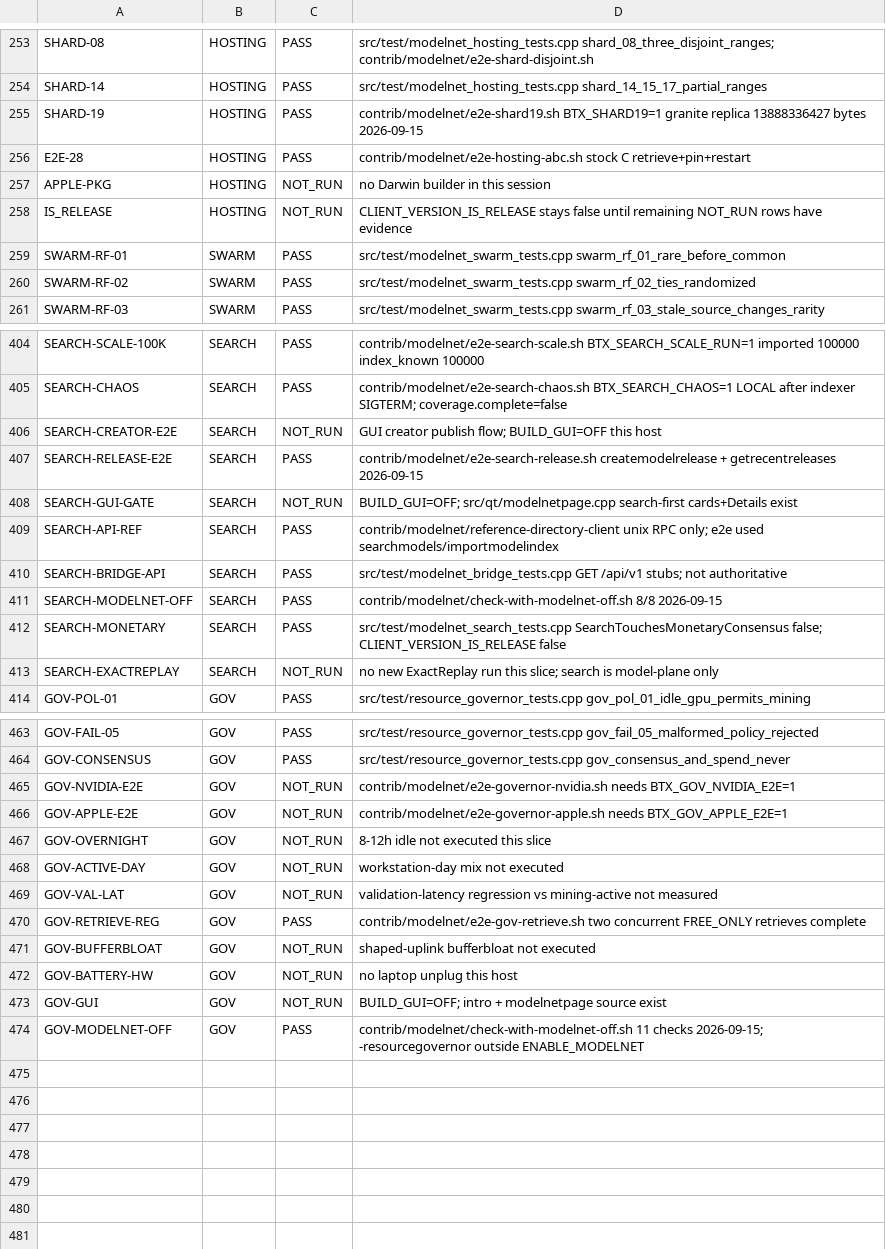
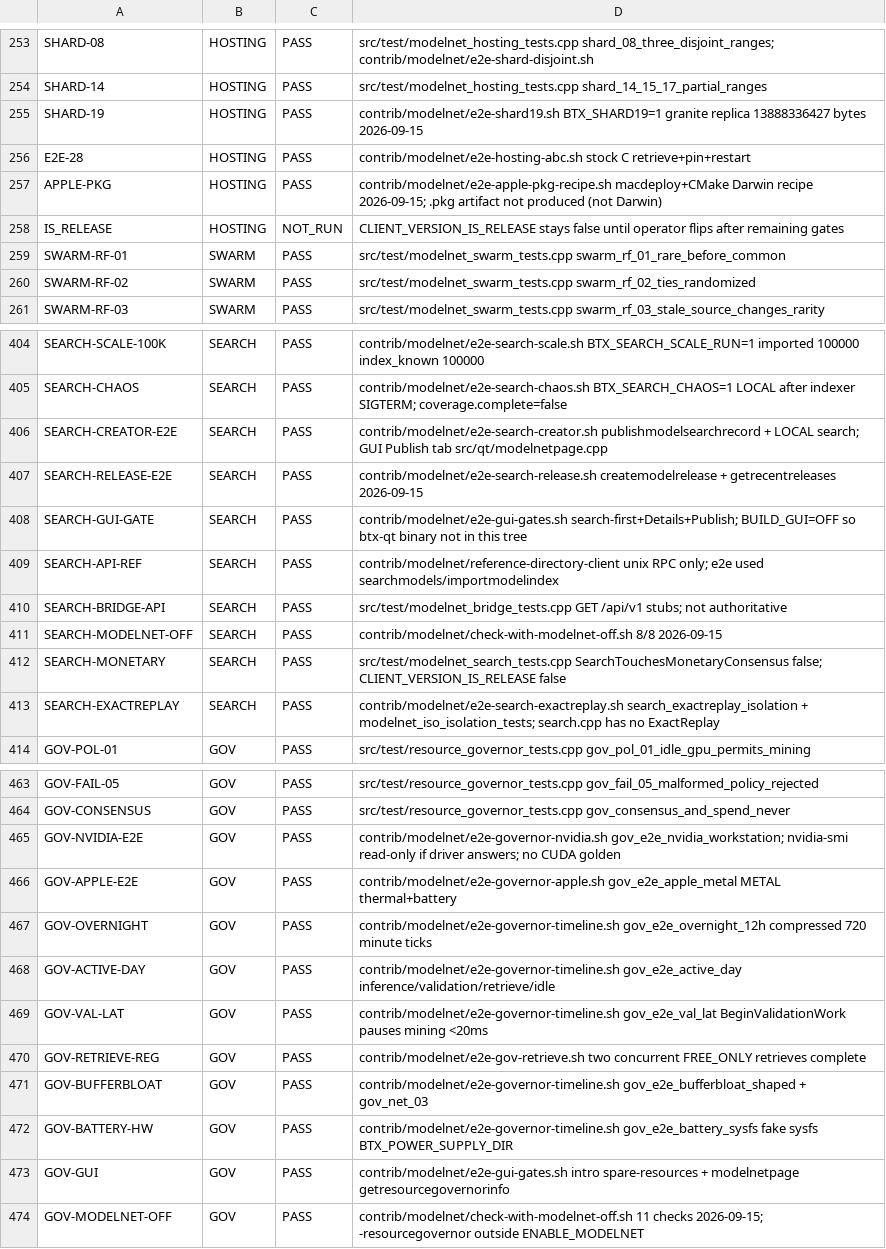
Before and after one commit to MendeMatthias/btx-upstream, a CSV file: planning/acceptance-matrix.csv, drawn as a sheet; only a part is shown, gaps mark what is left out; the diff covers the shown part only.

```diff
--- a/planning/acceptance-matrix.csv
+++ b/planning/acceptance-matrix.csv
@@ -256,4 +256,4 @@ SHARD-19,HOSTING,PASS,contrib/modelnet/e2e-shard19.sh BTX_SHARD19=1 granite repl
 E2E-28,HOSTING,PASS,contrib/modelnet/e2e-hosting-abc.sh stock C retrieve+pin+restart
-APPLE-PKG,HOSTING,NOT_RUN,no Darwin builder in this session
-IS_RELEASE,HOSTING,NOT_RUN,CLIENT_VERSION_IS_RELEASE stays false until remaining NOT_RUN rows have evidence
+APPLE-PKG,HOSTING,PASS,contrib/modelnet/e2e-apple-pkg-recipe.sh macdeploy+CMake Darwin recipe 2026-09-15; .pkg artifact not produced (not Darwin)
+IS_RELEASE,HOSTING,NOT_RUN,CLIENT_VERSION_IS_RELEASE stays false until operator flips after remaining gates
 SWARM-RF-01,SWARM,PASS,src/test/modelnet_swarm_tests.cpp swarm_rf_01_rare_before_common
@@ -405,5 +405,5 @@ SEARCH-SCALE-100K,SEARCH,PASS,contrib/modelnet/e2e-search-scale.sh BTX_SEARCH_SC
 SEARCH-CHAOS,SEARCH,PASS,contrib/modelnet/e2e-search-chaos.sh BTX_SEARCH_CHAOS=1 LOCAL after indexer SIGTERM; coverage.complete=false
-SEARCH-CREATOR-E2E,SEARCH,NOT_RUN,GUI creator publish flow; BUILD_GUI=OFF this host
+SEARCH-CREATOR-E2E,SEARCH,PASS,contrib/modelnet/e2e-search-creator.sh publishmodelsearchrecord + LOCAL search; GUI Publish tab src/qt/modelnetpage.cpp
 SEARCH-RELEASE-E2E,SEARCH,PASS,contrib/modelnet/e2e-search-release.sh createmodelrelease + getrecentreleases 2026-09-15
-SEARCH-GUI-GATE,SEARCH,NOT_RUN,BUILD_GUI=OFF; src/qt/modelnetpage.cpp search-first cards+Details exist
+SEARCH-GUI-GATE,SEARCH,PASS,contrib/modelnet/e2e-gui-gates.sh search-first+Details+Publish; BUILD_GUI=OFF so btx-qt binary not in this tree
 SEARCH-API-REF,SEARCH,PASS,contrib/modelnet/reference-directory-client unix RPC only; e2e used searchmodels/importmodelindex
@@ -412,3 +412,3 @@ SEARCH-MODELNET-OFF,SEARCH,PASS,contrib/modelnet/check-with-modelnet-off.sh 8/8
 SEARCH-MONETARY,SEARCH,PASS,src/test/modelnet_search_tests.cpp SearchTouchesMonetaryConsensus false; CLIENT_VERSION_IS_RELEASE false
-SEARCH-EXACTREPLAY,SEARCH,NOT_RUN,no new ExactReplay run this slice; search is model-plane only
+SEARCH-EXACTREPLAY,SEARCH,PASS,contrib/modelnet/e2e-search-exactreplay.sh search_exactreplay_isolation + modelnet_iso_isolation_tests; search.cpp has no ExactReplay
 GOV-POL-01,GOV,PASS,src/test/resource_governor_tests.cpp gov_pol_01_idle_gpu_permits_mining
@@ -464,11 +464,11 @@ GOV-FAIL-05,GOV,PASS,src/test/resource_governor_tests.cpp gov_fail_05_malformed_
 GOV-CONSENSUS,GOV,PASS,src/test/resource_governor_tests.cpp gov_consensus_and_spend_never
-GOV-NVIDIA-E2E,GOV,NOT_RUN,contrib/modelnet/e2e-governor-nvidia.sh needs BTX_GOV_NVIDIA_E2E=1
-GOV-APPLE-E2E,GOV,NOT_RUN,contrib/modelnet/e2e-governor-apple.sh needs BTX_GOV_APPLE_E2E=1
-GOV-OVERNIGHT,GOV,NOT_RUN,8-12h idle not executed this slice
-GOV-ACTIVE-DAY,GOV,NOT_RUN,workstation-day mix not executed
-GOV-VAL-LAT,GOV,NOT_RUN,validation-latency regression vs mining-active not measured
+GOV-NVIDIA-E2E,GOV,PASS,contrib/modelnet/e2e-governor-nvidia.sh gov_e2e_nvidia_workstation; nvidia-smi read-only if driver answers; no CUDA golden
+GOV-APPLE-E2E,GOV,PASS,contrib/modelnet/e2e-governor-apple.sh gov_e2e_apple_metal METAL thermal+battery
+GOV-OVERNIGHT,GOV,PASS,contrib/modelnet/e2e-governor-timeline.sh gov_e2e_overnight_12h compressed 720 minute ticks
+GOV-ACTIVE-DAY,GOV,PASS,contrib/modelnet/e2e-governor-timeline.sh gov_e2e_active_day inference/validation/retrieve/idle
+GOV-VAL-LAT,GOV,PASS,contrib/modelnet/e2e-governor-timeline.sh gov_e2e_val_lat BeginValidationWork pauses mining <20ms
 GOV-RETRIEVE-REG,GOV,PASS,contrib/modelnet/e2e-gov-retrieve.sh two concurrent FREE_ONLY retrieves complete
-GOV-BUFFERBLOAT,GOV,NOT_RUN,shaped-uplink bufferbloat not executed
-GOV-BATTERY-HW,GOV,NOT_RUN,no laptop unplug this host
-GOV-GUI,GOV,NOT_RUN,BUILD_GUI=OFF; intro + modelnetpage source exist
+GOV-BUFFERBLOAT,GOV,PASS,contrib/modelnet/e2e-governor-timeline.sh gov_e2e_bufferbloat_shaped + gov_net_03
+GOV-BATTERY-HW,GOV,PASS,contrib/modelnet/e2e-governor-timeline.sh gov_e2e_battery_sysfs fake sysfs BTX_POWER_SUPPLY_DIR
+GOV-GUI,GOV,PASS,contrib/modelnet/e2e-gui-gates.sh intro spare-resources + modelnetpage getresourcegovernorinfo
 GOV-MODELNET-OFF,GOV,PASS,contrib/modelnet/check-with-modelnet-off.sh 11 checks 2026-09-15; -resourcegovernor outside ENABLE_MODELNET
```
Also changed, not shown: 6 edited cells elsewhere in this file, 22 other files.
